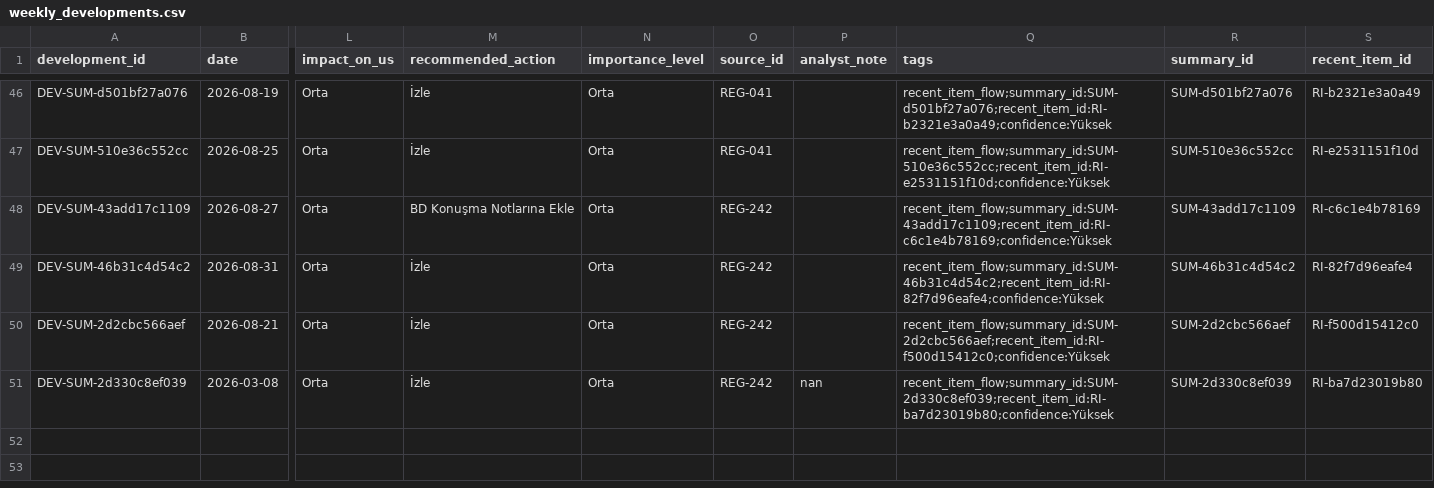
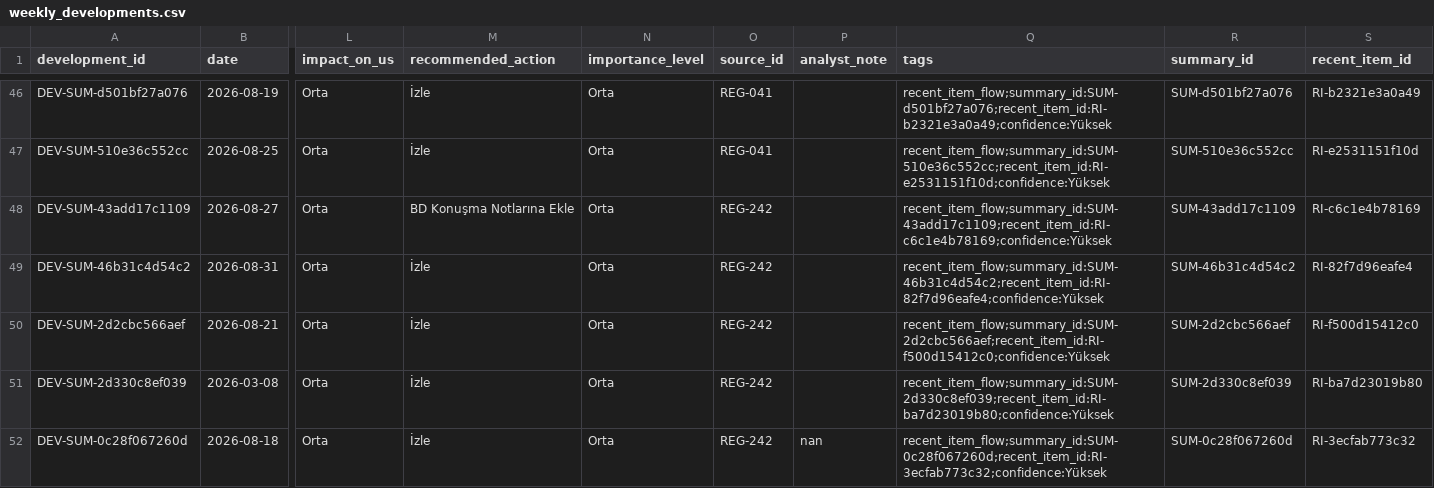
Before and after one commit to ekowiggins-dotcom/ardakobibenchmark, a CSV file: data/weekly_developments.csv, drawn as a sheet; only a part is shown, gaps mark what is left out; rows hold the shown columns only; the diff names each change by its address in the sheet, - before the commit and + after, or states it on an @@ line.

Commit message:
Update analyst review decisions: tekil gelişme Onaylandı

```diff
--- a/data/weekly_developments.csv
+++ b/data/weekly_developments.csv
-P51 (analyst_note): nan
+P51 (analyst_note): (empty)
+row 52: DEV-SUM-0c28f067260d | 2026-08-18 | Orta | İzle | Orta | REG-242 | nan | recent_item_flow;summary_id:SUM-0c28f067260d;recent_item_id:RI-3ecfab773c32;confidence:Yüksek | SUM-0c28f067260d | RI-3ecfab773c32
```
Also changed, not shown: data/recent_item_review_queue.csv, 1 other file.
